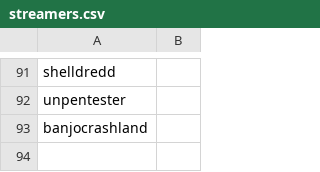
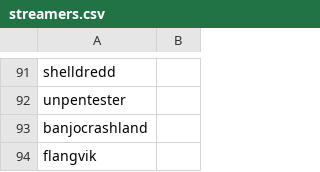
Before and after one commit to infosecstreams/infosecstreams.github.io, a CSV file: streamers.csv, drawn as a sheet; only a part is shown, gaps mark what is left out.

Commit message:
Update streamers.csv

```diff
--- a/streamers.csv
+++ b/streamers.csv
@@ -93 +93,2 @@ unpentester,
 banjocrashland,
+flangvik,
```
